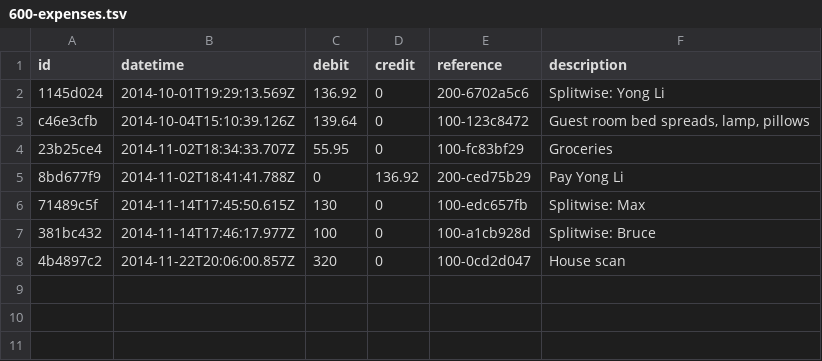
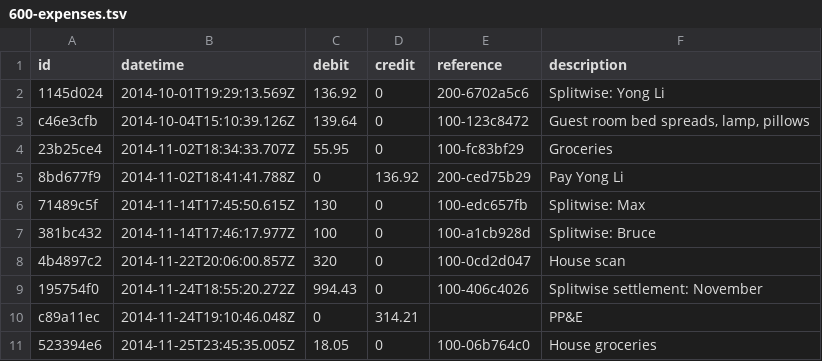
Before and after one commit to maxprogram/brookdale, a TSV file: books/equity/expenses/600-expenses.tsv, drawn as a sheet; the diff names each change by its address in the sheet, - before the commit and + after, or states it on an @@ line.

```diff
--- a/books/equity/expenses/600-expenses.tsv
+++ b/books/equity/expenses/600-expenses.tsv
+row 9: 195754f0 | 2014-11-24T18:55:20.272Z | 994.43 | 0 | 100-406c4026 | Splitwise settlement: November
+row 10: c89a11ec | 2014-11-24T19:10:46.048Z | 0 | 314.21 |  | PP&E
+row 11: 523394e6 | 2014-11-25T23:45:35.005Z | 18.05 | 0 | 100-06b764c0 | House groceries
```
Also changed, not shown: books/assets/100-cash.tsv, books/assets/104-accumulated_depreciation.tsv, 8 other files.
